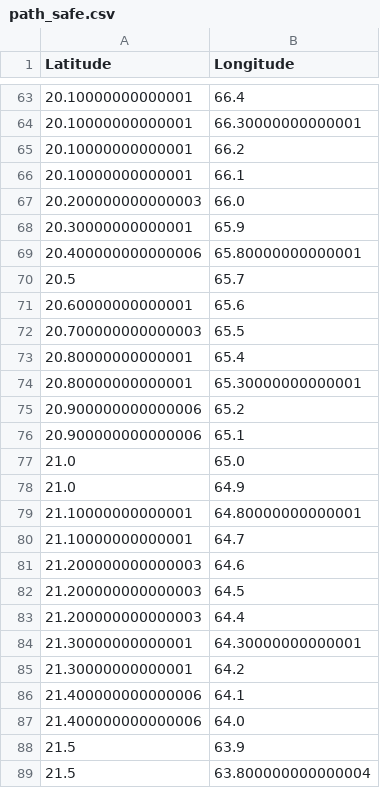
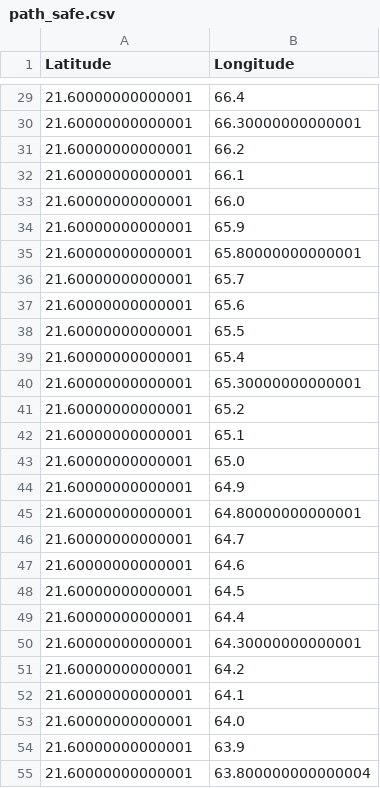
Before and after one commit to gaurang1267/SamudraPath, a CSV file: backend/path_safe.csv, drawn as a sheet; only a part is shown, gaps mark what is left out; the diff covers the shown part only.

```diff
--- a/backend/path_safe.csv
+++ b/backend/path_safe.csv
@@ -63,27 +29,27 @@ Latitude,Longitude
-20.10000000000001,66.4
-20.10000000000001,66.30000000000001
-20.10000000000001,66.2
-20.10000000000001,66.1
-20.200000000000003,66.0
-20.30000000000001,65.9
-20.400000000000006,65.80000000000001
-20.5,65.7
-20.60000000000001,65.6
-20.700000000000003,65.5
-20.80000000000001,65.4
-20.80000000000001,65.30000000000001
-20.900000000000006,65.2
-20.900000000000006,65.1
-21.0,65.0
-21.0,64.9
-21.10000000000001,64.80000000000001
-21.10000000000001,64.7
-21.200000000000003,64.6
-21.200000000000003,64.5
-21.200000000000003,64.4
-21.30000000000001,64.30000000000001
-21.30000000000001,64.2
-21.400000000000006,64.1
-21.400000000000006,64.0
-21.5,63.9
-21.5,63.800000000000004
+21.60000000000001,66.4
+21.60000000000001,66.30000000000001
+21.60000000000001,66.2
+21.60000000000001,66.1
+21.60000000000001,66.0
+21.60000000000001,65.9
+21.60000000000001,65.80000000000001
+21.60000000000001,65.7
+21.60000000000001,65.6
+21.60000000000001,65.5
+21.60000000000001,65.4
+21.60000000000001,65.30000000000001
+21.60000000000001,65.2
+21.60000000000001,65.1
+21.60000000000001,65.0
+21.60000000000001,64.9
+21.60000000000001,64.80000000000001
+21.60000000000001,64.7
+21.60000000000001,64.6
+21.60000000000001,64.5
+21.60000000000001,64.4
+21.60000000000001,64.30000000000001
+21.60000000000001,64.2
+21.60000000000001,64.1
+21.60000000000001,64.0
+21.60000000000001,63.9
+21.60000000000001,63.800000000000004
```
Also changed, not shown: 36 removed rows and 55 edited cells elsewhere in this file, backend/path_fuel.csv, backend/path_short.csv, 19 other files.
